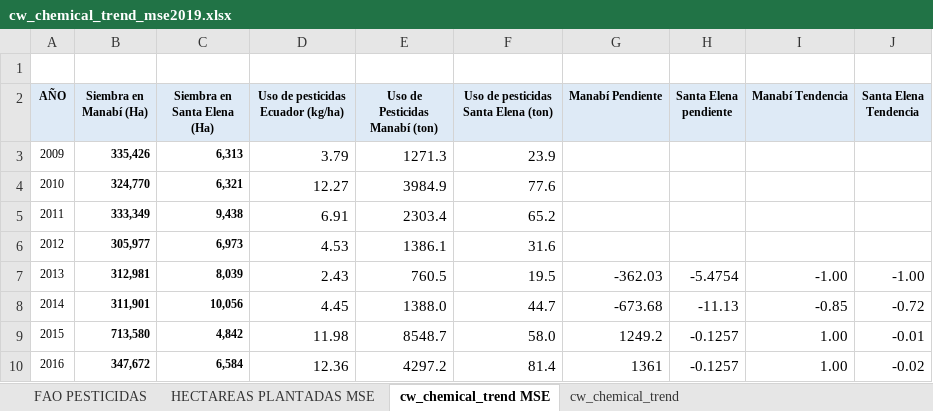
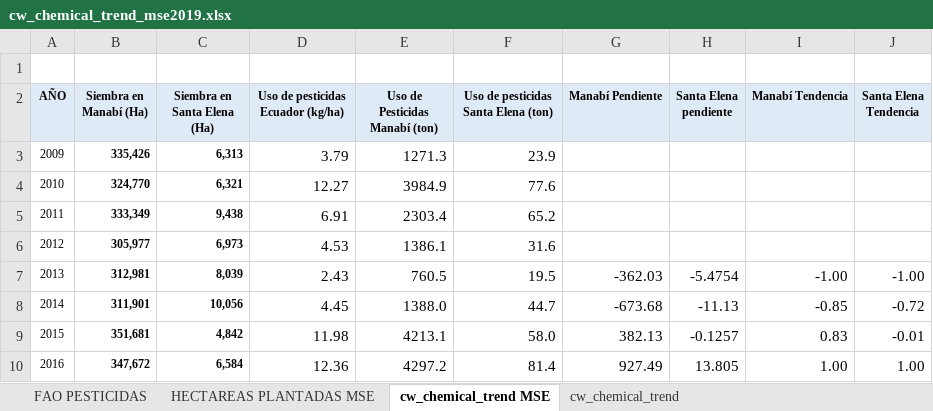
Before and after one commit to homodata/bsp, an Excel workbook: prep/CW/cw_chemical_trend_mse2019.xlsx, sheet cw_chemical_trend MSE, drawn as a sheet; values as stored, in another font and other column widths than the file's, no borders; charts and pictures not drawn; the diff names each change by its address in the sheet, - before the commit and + after, or states it on an @@ line.

```diff
--- a/prep/CW/cw_chemical_trend_mse2019.xlsx (sheet cw_chemical_trend MSE)
+++ b/prep/CW/cw_chemical_trend_mse2019.xlsx (sheet cw_chemical_trend MSE)
-B9 (Siembra en Manabí (Ha)): 713,580
+B9 (Siembra en Manabí (Ha)): 351,681
-E9 (Uso de Pesticidas Manabí (ton)): 8548.7
+E9 (Uso de Pesticidas Manabí (ton)): 4213.1
-G9 (Manabí Pendiente): 1249.2
+G9 (Manabí Pendiente): 382.13
-I9 (Manabí Tendencia): 1.00
+I9 (Manabí Tendencia): 0.83
-G10 (Manabí Pendiente): 1361
+G10 (Manabí Pendiente): 927.49
-H10 (Santa Elena pendiente): -0.1257
+H10 (Santa Elena pendiente): 13.805
-J10 (Santa Elena Tendencia): -0.02
+J10 (Santa Elena Tendencia): 1.00
```
Also changed, not shown: sheet HECTAREAS PLANTADAS MSE, sheet cw_chemical_trend, sheet FAO PESTICIDAS, formulas that keep their value, charts or pictures, prep/CW/cw_nutrient_trend_mse2019.xlsx, 2 other files.
